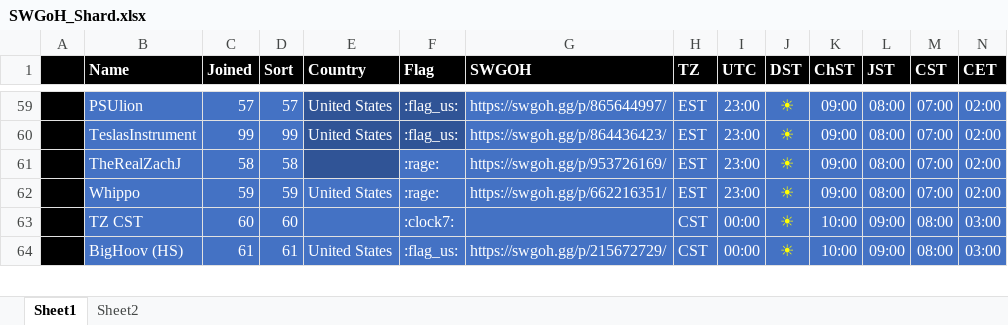
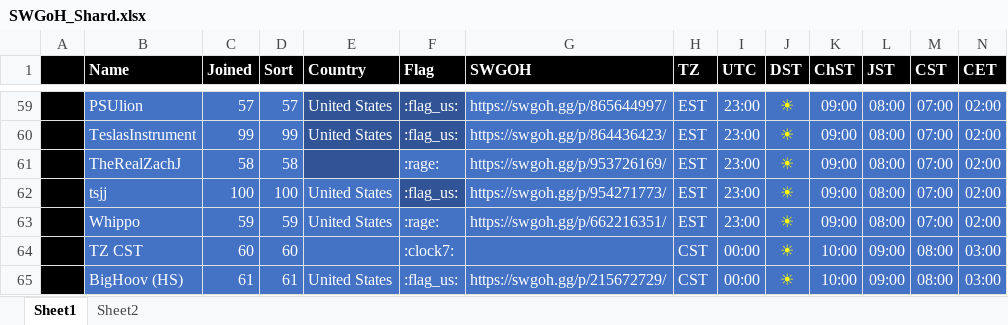
Before and after one commit to tdm00/swgoh-squad-arena-payout-bot, an Excel workbook: SWGoH_Shard.xlsx, sheet Sheet1, drawn as a sheet; only a part is shown, gaps mark what is left out; values as stored, in another font and other column widths than the file's, no borders; conditional formats not drawn; rows hold the shown columns only; the diff names each change by its address in the sheet, - before the commit and + after, or states it on an @@ line.

Commit message:
Add tsjj

```diff
--- a/SWGoH_Shard.xlsx (sheet Sheet1)
+++ b/SWGoH_Shard.xlsx (sheet Sheet1)
+row 62:  | tsjj | 100 | 100 | United States | :flag_us: | https://swgoh.gg/p/954271773/ | EST | 23:00 | ☀ | 09:00 | 08:00 | 07:00 | 02:00
```
